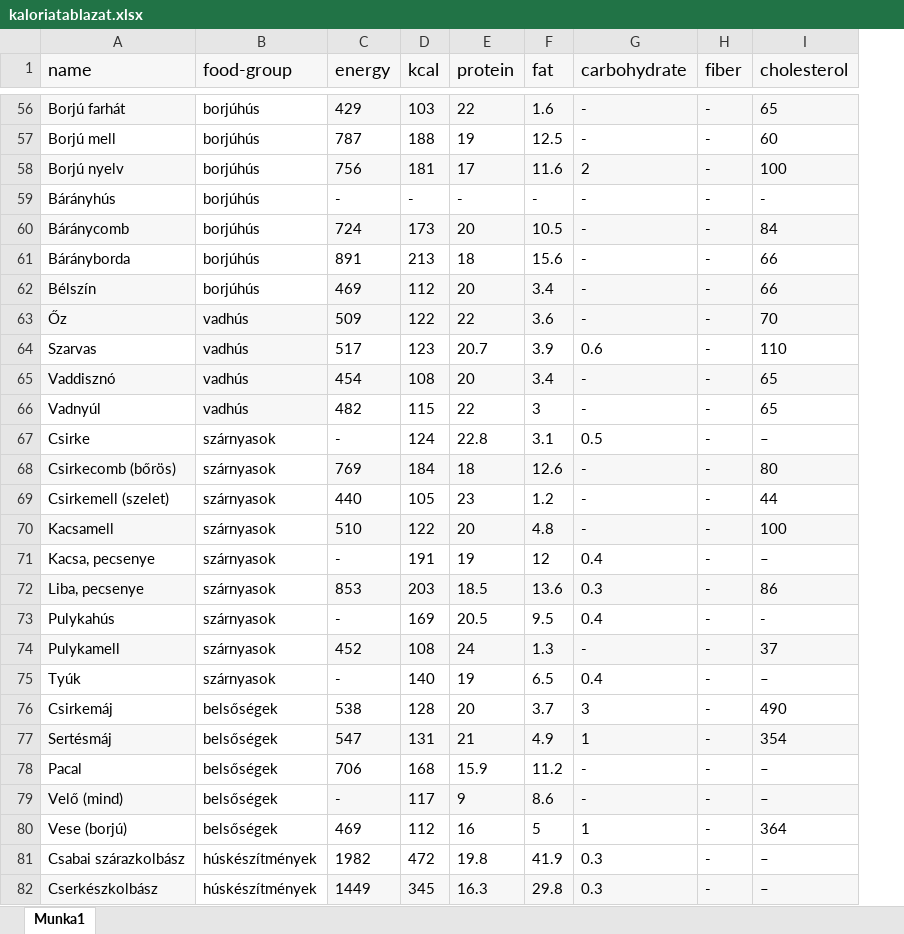
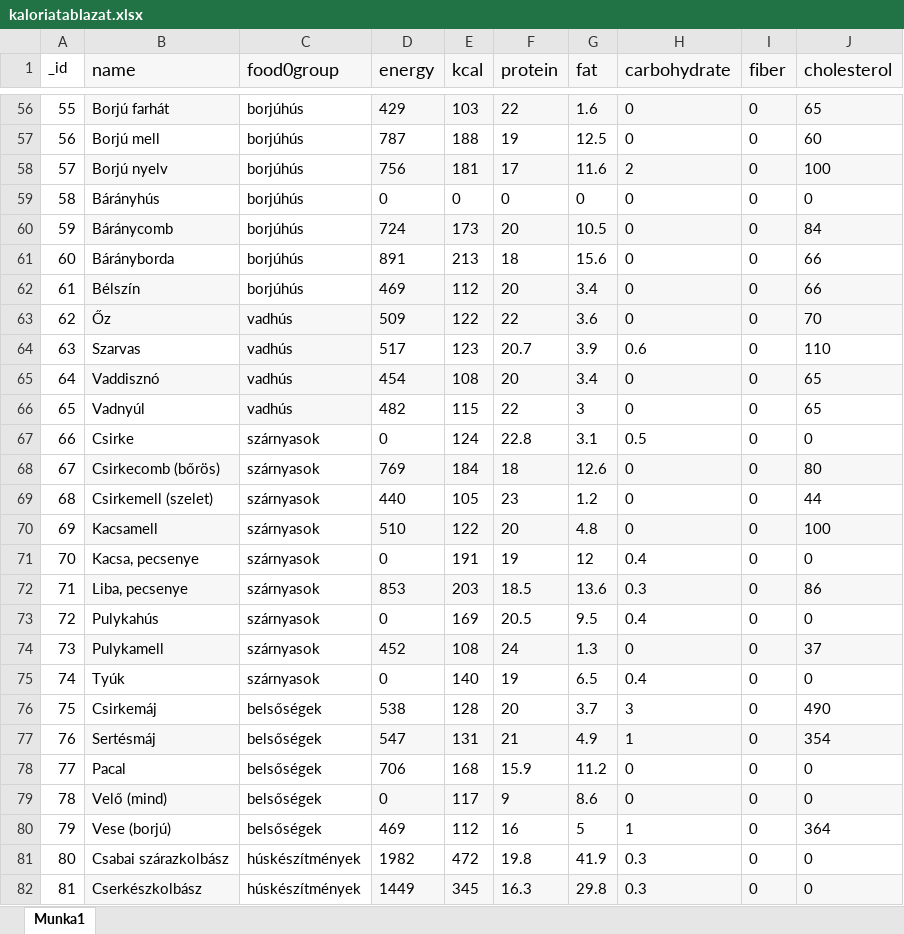
Before and after one commit to levente-kovacs/vizsgaremek, an Excel workbook: frontend/server/kaloriatablazat.xlsx, sheet Munka1, drawn as a sheet; only a part is shown, gaps mark what is left out; values as stored, in another font and other column widths than the file's, no borders; addresses are those after the commit; the diff covers the shown part only; the diff names each change by its address in the sheet, - before the commit and + after, or states it on an @@ line.

```diff
--- a/frontend/server/kaloriatablazat.xlsx (sheet Munka1)
+++ b/frontend/server/kaloriatablazat.xlsx (sheet Munka1)
+column A (_id), rows 56-82: 55 | 56 | 57 | 58 | 59 | 60 | 61 | 62 | 63 | 64 | 65 | 66 | 67 | 68 | 69 | 70 | 71 | 72 | 73 | 74 | 75 | 76 | 77 | 78 | 79 | 80 | 81
-C1: food-group
+C1: food0group
-H56:H57 (carbohydrate): -
+H56:H57 (carbohydrate): 0
-I56:I82 (fiber): -
+I56:I82 (fiber): 0
-D59 (energy): -
+D59 (energy): 0
-E59 (kcal): -
+E59 (kcal): 0
-F59 (protein): -
+F59 (protein): 0
-G59 (fat): -
+G59 (fat): 0
-H59:H63 (carbohydrate): -
+H59:H63 (carbohydrate): 0
-J59 (cholesterol): -
+J59 (cholesterol): 0
-H65:H66 (carbohydrate): -
+H65:H66 (carbohydrate): 0
-D67 (energy): -
+D67 (energy): 0
-J67 (cholesterol): –
+J67 (cholesterol): 0
-H68:H70 (carbohydrate): -
+H68:H70 (carbohydrate): 0
-D71 (energy): -
+D71 (energy): 0
-J71 (cholesterol): –
+J71 (cholesterol): 0
-D73 (energy): -
+D73 (energy): 0
-J73 (cholesterol): -
+J73 (cholesterol): 0
-H74 (carbohydrate): -
+H74 (carbohydrate): 0
-D75 (energy): -
+D75 (energy): 0
-J75 (cholesterol): –
+J75 (cholesterol): 0
-H78:H79 (carbohydrate): -
+H78:H79 (carbohydrate): 0
-J78:J79 (cholesterol): –
+J78:J79 (cholesterol): 0
-D79 (energy): -
+D79 (energy): 0
-J81:J82 (cholesterol): –
+J81:J82 (cholesterol): 0
```
Also changed, not shown: 451 edited cells elsewhere in this sheet, 46 other files.
